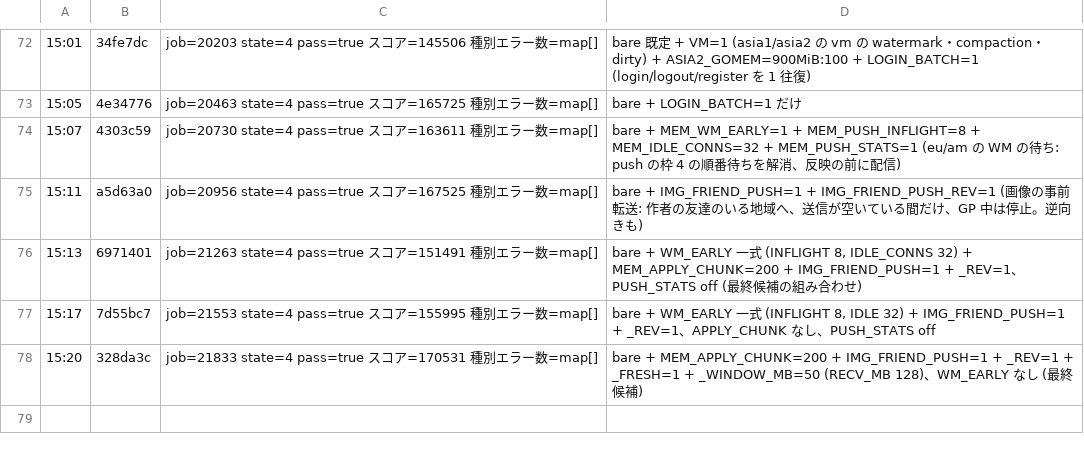
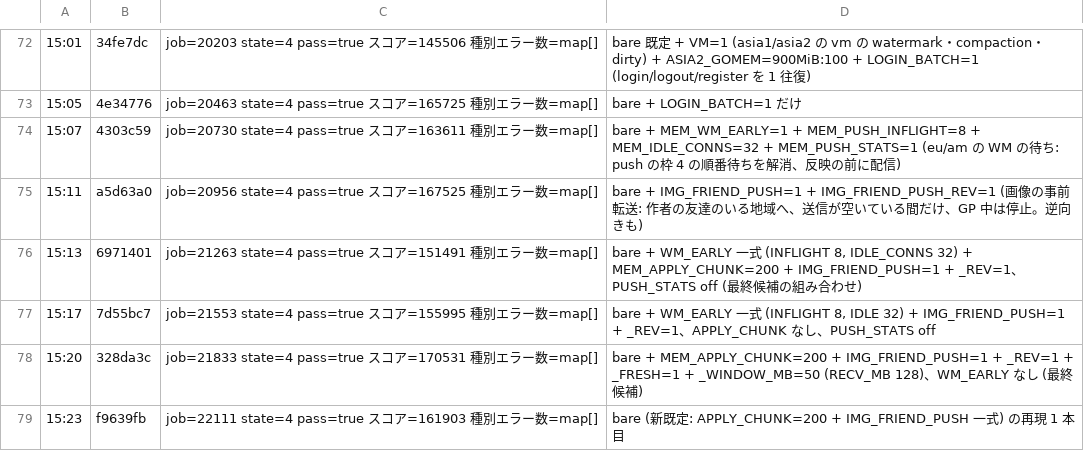
Before and after one commit to mazrean/isucon2026, a TSV file: logs/SCORES.tsv, drawn as a sheet; only a part is shown, gaps mark what is left out.

```diff
--- a/logs/SCORES.tsv
+++ b/logs/SCORES.tsv
@@ -78 +78,2 @@
 15:20	328da3c	job=21833 state=4 pass=true スコア=170531 種別エラー数=map[]	bare + MEM_APPLY_CHUNK=200 + IMG_FRIEND_PUSH=1 + _REV=1 + _FRESH=1 + _WINDOW_MB=50 (RECV_MB 128)、WM_EARLY なし (最終候補)
+15:23	f9639fb	job=22111 state=4 pass=true スコア=161903 種別エラー数=map[]	bare (新既定: APPLY_CHUNK=200 + IMG_FRIEND_PUSH 一式) の再現 1 本目
```
Also changed, not shown: 3 other files.
